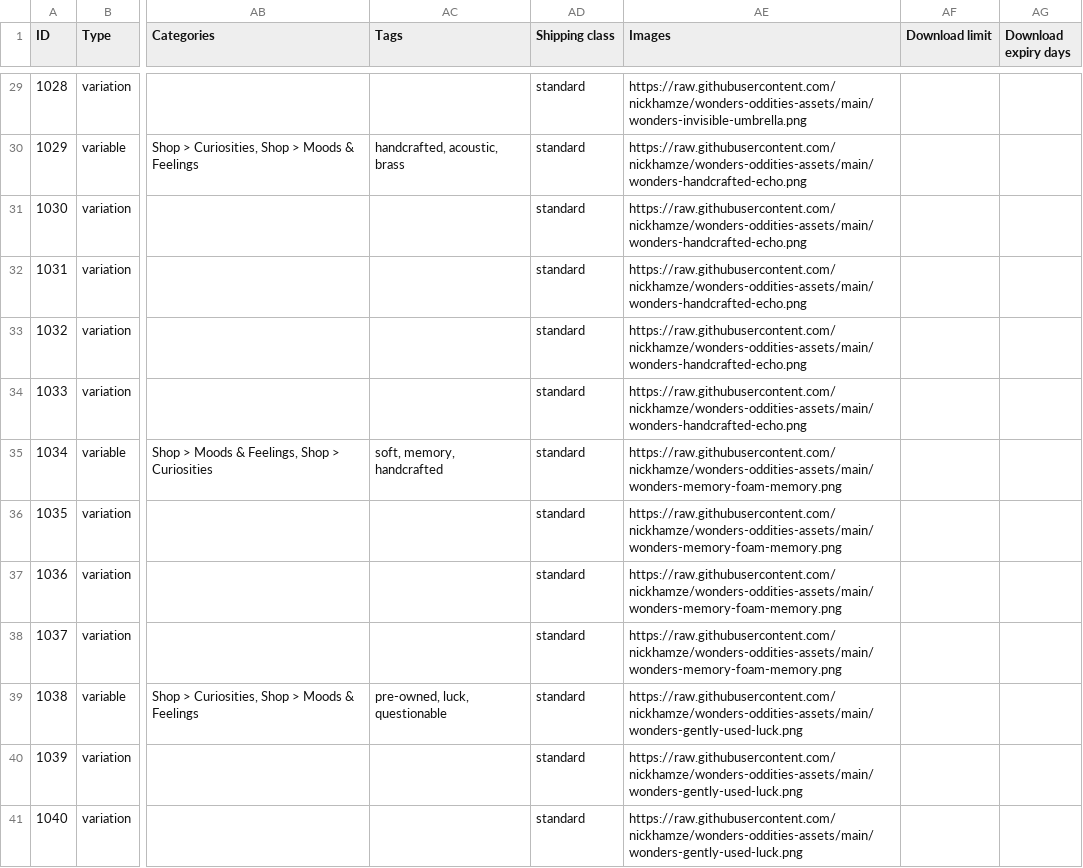
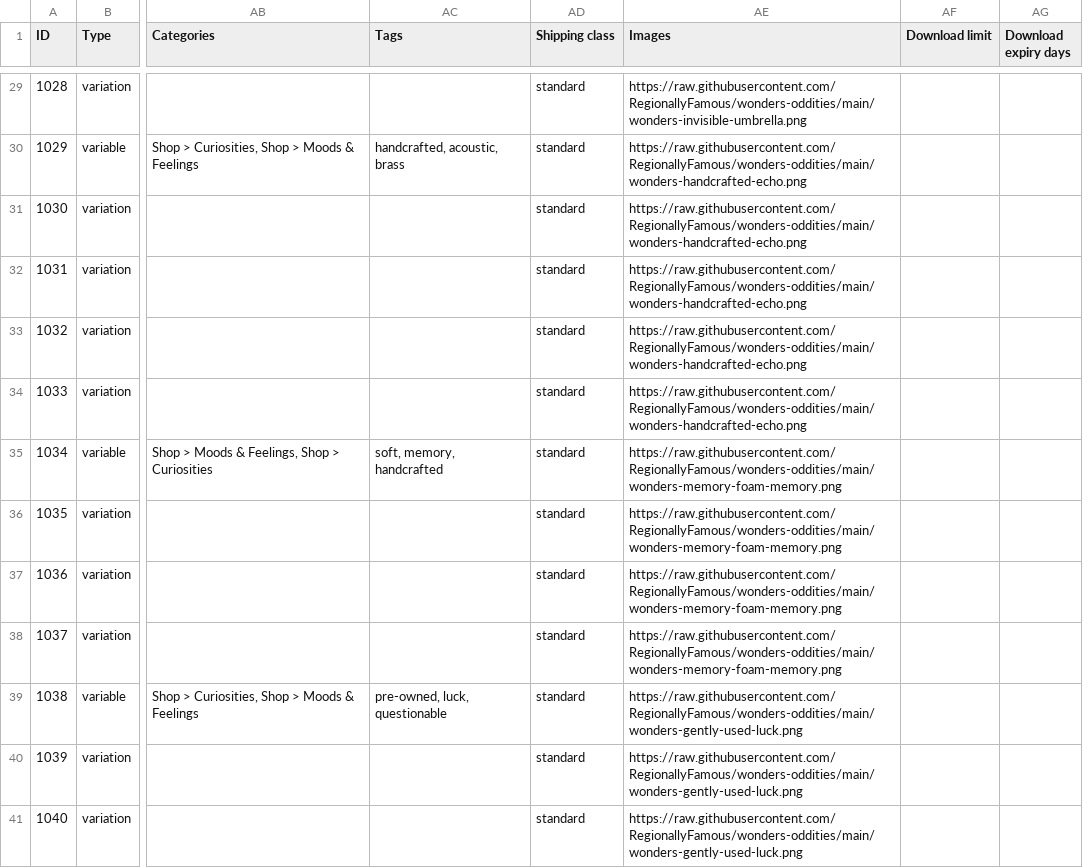
Before and after one commit to nickhamze/wonders-oddities-assets, a CSV file: wonders-oddities-products.csv, drawn as a sheet; only a part is shown, gaps mark what is left out; the diff covers the shown part only; the diff names each change by its address in the sheet, - before the commit and + after, or states it on an @@ line.

Commit message:
Repoint all URLs to RegionallyFamous/wonders-oddities
CSV: 53 image/download URLs swapped
XML: 85 image URLs swapped
READMEs: 6 mentions of the old repo path updated

No content changes; asset filenames unchanged.

```diff
--- a/wonders-oddities-products.csv
+++ b/wonders-oddities-products.csv
-AE29 (Images): https://raw.githubusercontent.com/nickhamze/wonders-oddities-assets/main/wonders-invisible-umbrella.png
+AE29 (Images): https://raw.githubusercontent.com/RegionallyFamous/wonders-oddities/main/wonders-invisible-umbrella.png
-AE30:AE34 (Images): https://raw.githubusercontent.com/nickhamze/wonders-oddities-assets/main/wonders-handcrafted-echo.png
+AE30:AE34 (Images): https://raw.githubusercontent.com/RegionallyFamous/wonders-oddities/main/wonders-handcrafted-echo.png
-AE35:AE38 (Images): https://raw.githubusercontent.com/nickhamze/wonders-oddities-assets/main/wonders-memory-foam-memory.png
+AE35:AE38 (Images): https://raw.githubusercontent.com/RegionallyFamous/wonders-oddities/main/wonders-memory-foam-memory.png
-AE39:AE41 (Images): https://raw.githubusercontent.com/nickhamze/wonders-oddities-assets/main/wonders-gently-used-luck.png
+AE39:AE41 (Images): https://raw.githubusercontent.com/RegionallyFamous/wonders-oddities/main/wonders-gently-used-luck.png
```
Also changed, not shown: 44 edited cells elsewhere in this file, 4 other files.
